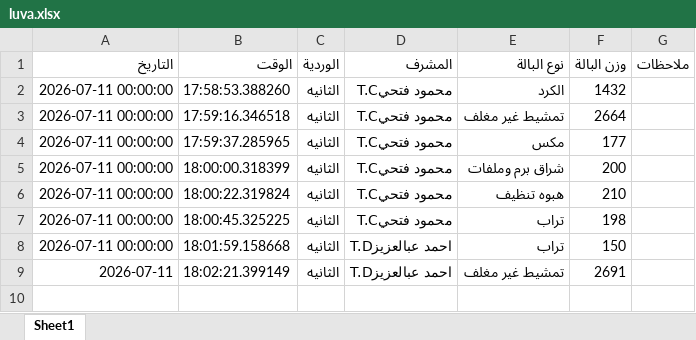
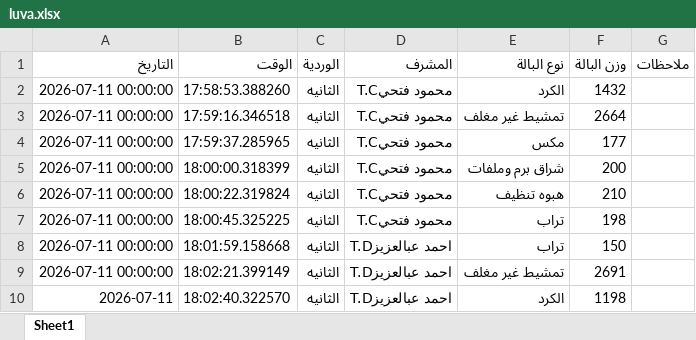
Before and after one commit to mahmedabdallh123/BELYARN, an Excel workbook: luva.xlsx, sheet Sheet1, drawn as a sheet; values as stored, in another font and other column widths than the file's, no borders; the diff names each change by its address in the sheet, - before the commit and + after, or states it on an @@ line.

Commit message:
تحديث

```diff
--- a/luva.xlsx (sheet Sheet1)
+++ b/luva.xlsx (sheet Sheet1)
-A9 (التاريخ): 2026-07-11
+A9 (التاريخ): 2026-07-11 00:00:00
+row 10: 2026-07-11 | 18:02:40.322570 | الثانيه | احمد عبالعزيزT.D | الكرد | 1198
```
